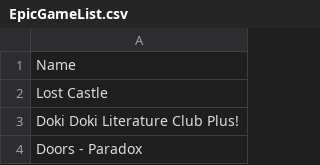
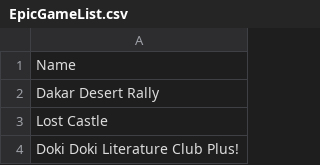
Before and after one commit to jullebarge/Playnite_EgsFreeGamesChecker, a CSV file: csv/EpicGameList.csv, drawn as a sheet; only a part is shown; the shorter side is filled out with more unchanged rows; the diff names each change by its address in the sheet, - before the commit and + after, or states it on an @@ line.

Commit message:
Ajout de 1 nouveau(x) jeu(x): Dakar Desert Rally

```diff
--- a/csv/EpicGameList.csv
+++ b/csv/EpicGameList.csv
+row 2: Dakar Desert Rally
```
